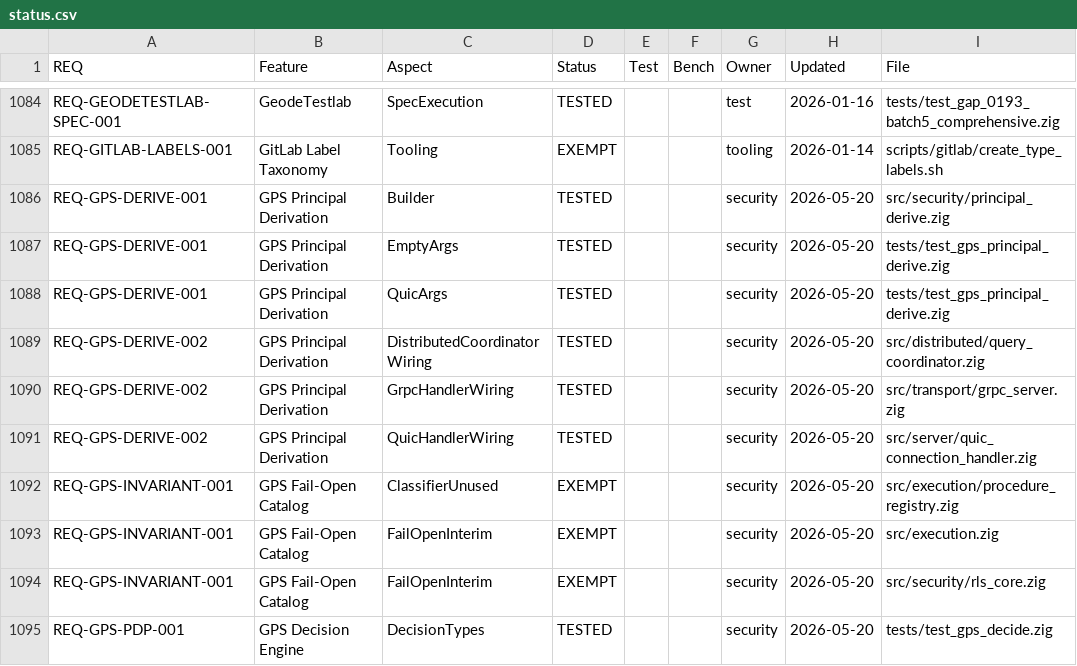
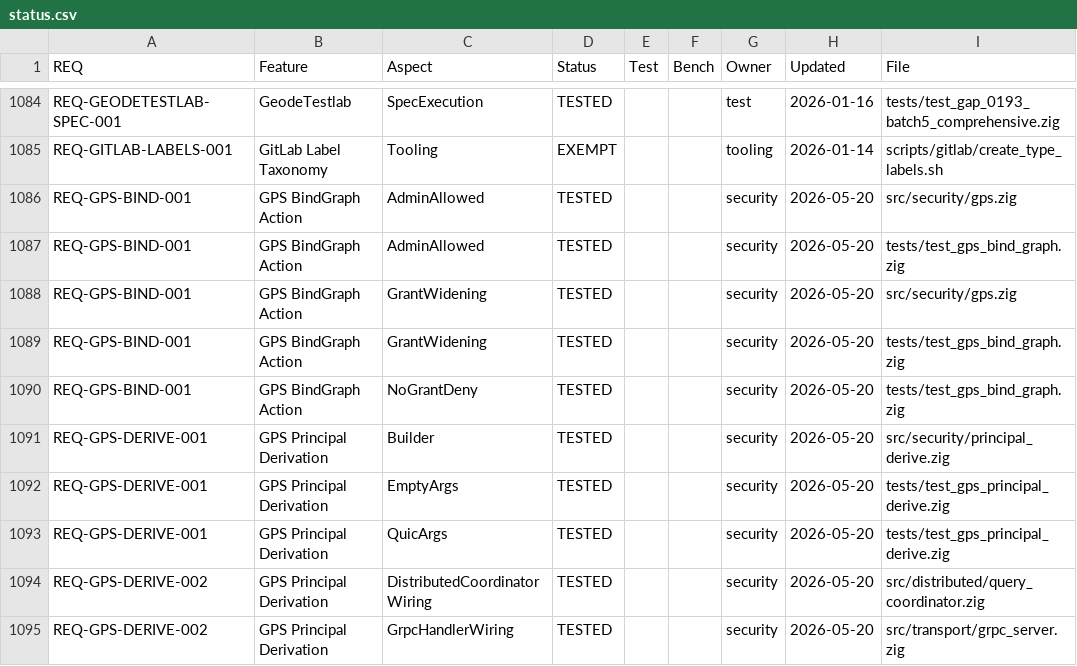
Before and after one commit to geodedb/geode, a CSV file: docs/status.csv, drawn as a sheet; only a part is shown, gaps mark what is left out; the shorter side is filled out with more unchanged rows.

Commit message:
feat(gps): bind_graph action evaluated by decide()
Phase 3 Task 3-1: add a dedicated bind_graph branch in decide() that
short-circuits before the generic permission mapping. Admin principals
are always allowed (reason_code: bind_graph_admin); non-admin principals
are allowed only when graph_grant_check_fn confirms a Read grant on the
target graph from the resource ref (reason_code: bind_graph_grant);
all other callers receive unauthorized / bind_graph_no_evidence.

Three new CANARY-tagged tests in tests/test_gps_bind_graph.zig verify
AdminAllowed, GrantWidening, and NoGrantDeny aspects. Build step
test-gps-bind-graph added to build.zig and wired into sharded test_step.

Also fixes canary_lint.py to exclude angle-bracket placeholder markers
(e.g. REQ=<id>) in documentation files from schema validation, resolving
a pre-existing false-positive for docs/security/gps-canary-conventions.md.

```diff
--- a/docs/status.csv
+++ b/docs/status.csv
@@ -1085,2 +1085,7 @@ REQ-GEODETESTLAB-SPEC-001,GeodeTestlab,SpecExecution,TESTED,,,test,2026-01-16,te
 REQ-GITLAB-LABELS-001,GitLab Label Taxonomy,Tooling,EXEMPT,,,tooling,2026-01-14,scripts/gitlab/create_type_labels.sh
+REQ-GPS-BIND-001,GPS BindGraph Action,AdminAllowed,TESTED,,,security,2026-05-20,src/security/gps.zig
+REQ-GPS-BIND-001,GPS BindGraph Action,AdminAllowed,TESTED,,,security,2026-05-20,tests/test_gps_bind_graph.zig
+REQ-GPS-BIND-001,GPS BindGraph Action,GrantWidening,TESTED,,,security,2026-05-20,src/security/gps.zig
+REQ-GPS-BIND-001,GPS BindGraph Action,GrantWidening,TESTED,,,security,2026-05-20,tests/test_gps_bind_graph.zig
+REQ-GPS-BIND-001,GPS BindGraph Action,NoGrantDeny,TESTED,,,security,2026-05-20,tests/test_gps_bind_graph.zig
 REQ-GPS-DERIVE-001,GPS Principal Derivation,Builder,TESTED,,,security,2026-05-20,src/security/principal_derive.zig
```
Also changed, not shown: 4 other files.
